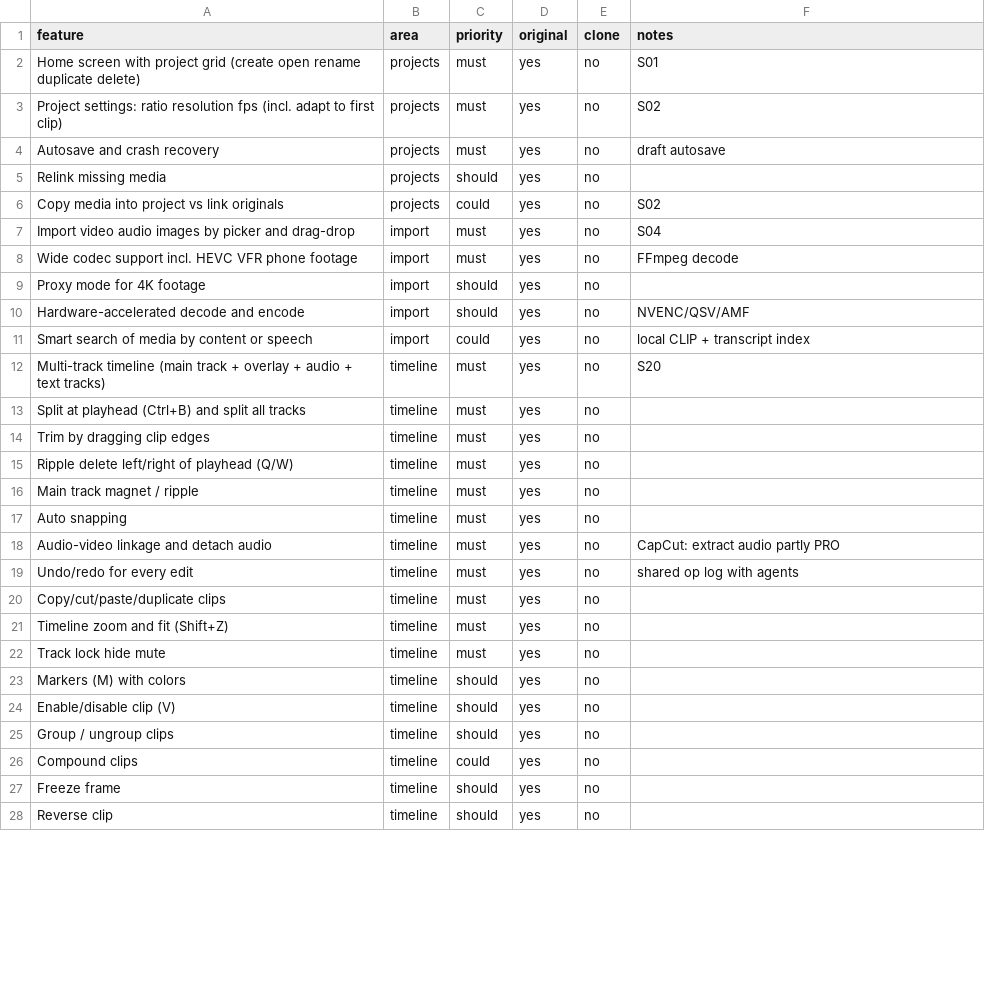
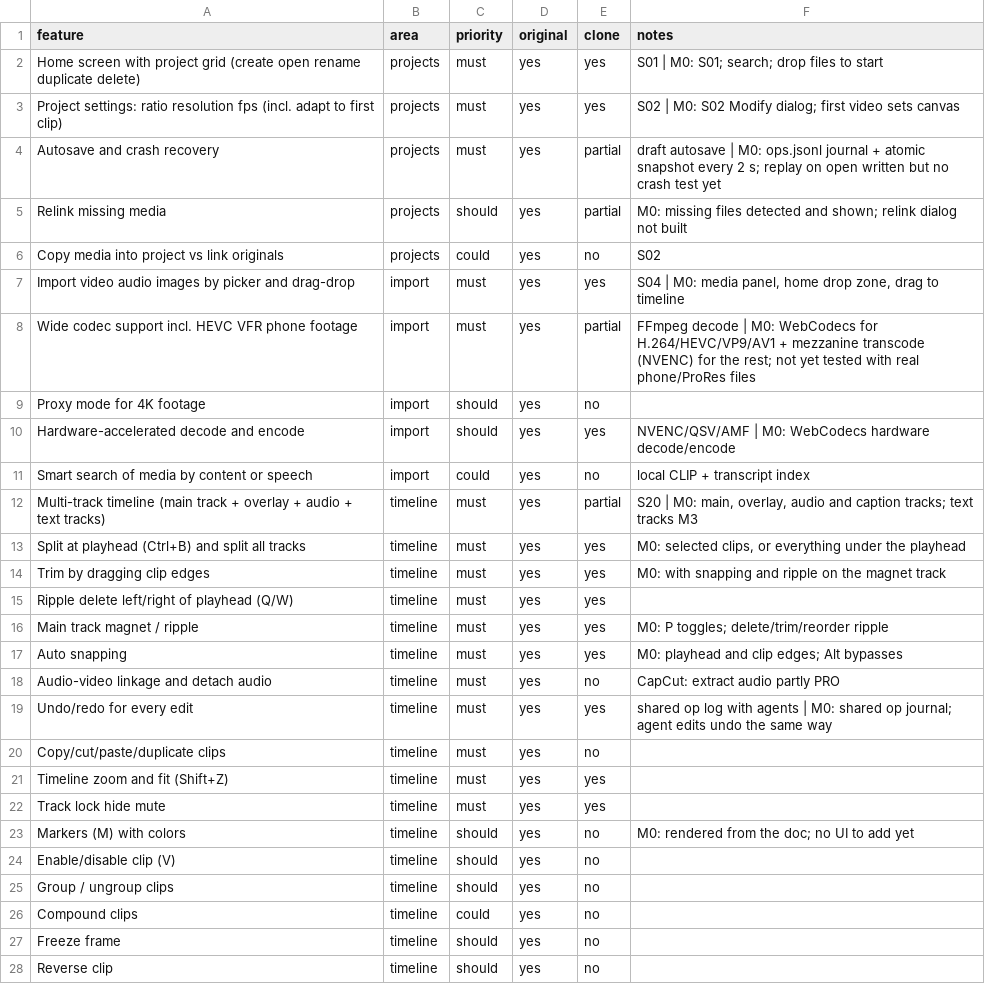
Before and after one commit to ssan9876/framevane, a CSV file: replica/features.csv, drawn as a sheet; only a part is shown; the diff covers the shown part only.

```diff
--- a/replica/features.csv
+++ b/replica/features.csv
@@ -1,24 +1,24 @@
 feature,area,priority,original,clone,notes
-Home screen with project grid (create open rename duplicate delete),projects,must,yes,no,S01
-Project settings: ratio resolution fps (incl. adapt to first clip),projects,must,yes,no,S02
-Autosave and crash recovery,projects,must,yes,no,draft autosave
-Relink missing media,projects,should,yes,no,
+Home screen with project grid (create open rename duplicate delete),projects,must,yes,yes,S01 | M0: S01; search; drop files to start
+Project settings: ratio resolution fps (incl. adapt to first clip),projects,must,yes,yes,S02 | M0: S02 Modify dialog; first video sets canvas
+Autosave and crash recovery,projects,must,yes,partial,draft autosave | M0: ops.jsonl journal + atomic snapshot every 2 s; replay on open written but no crash test yet
+Relink missing media,projects,should,yes,partial,M0: missing files detected and shown; relink dialog not built
 Copy media into project vs link originals,projects,could,yes,no,S02
-Import video audio images by picker and drag-drop,import,must,yes,no,S04
-Wide codec support incl. HEVC VFR phone footage,import,must,yes,no,FFmpeg decode
+Import video audio images by picker and drag-drop,import,must,yes,yes,"S04 | M0: media panel, home drop zone, drag to timeline"
+Wide codec support incl. HEVC VFR phone footage,import,must,yes,partial,FFmpeg decode | M0: WebCodecs for H.264/HEVC/VP9/AV1 + mezzanine transcode (NVENC) for the rest; not yet tested with real phone/ProRes files
 Proxy mode for 4K footage,import,should,yes,no,
-Hardware-accelerated decode and encode,import,should,yes,no,NVENC/QSV/AMF
+Hardware-accelerated decode and encode,import,should,yes,yes,NVENC/QSV/AMF | M0: WebCodecs hardware decode/encode
 Smart search of media by content or speech,import,could,yes,no,local CLIP + transcript index
-Multi-track timeline (main track + overlay + audio + text tracks),timeline,must,yes,no,S20
-Split at playhead (Ctrl+B) and split all tracks,timeline,must,yes,no,
-Trim by dragging clip edges,timeline,must,yes,no,
-Ripple delete left/right of playhead (Q/W),timeline,must,yes,no,
-Main track magnet / ripple,timeline,must,yes,no,
-Auto snapping,timeline,must,yes,no,
+Multi-track timeline (main track + overlay + audio + text tracks),timeline,must,yes,partial,"S20 | M0: main, overlay, audio and caption tracks; text tracks M3"
+Split at playhead (Ctrl+B) and split all tracks,timeline,must,yes,yes,"M0: selected clips, or everything under the playhead"
+Trim by dragging clip edges,timeline,must,yes,yes,M0: with snapping and ripple on the magnet track
+Ripple delete left/right of playhead (Q/W),timeline,must,yes,yes,
+Main track magnet / ripple,timeline,must,yes,yes,M0: P toggles; delete/trim/reorder ripple
+Auto snapping,timeline,must,yes,yes,M0: playhead and clip edges; Alt bypasses
 Audio-video linkage and detach audio,timeline,must,yes,no,CapCut: extract audio partly PRO
-Undo/redo for every edit,timeline,must,yes,no,shared op log with agents
+Undo/redo for every edit,timeline,must,yes,yes,shared op log with agents | M0: shared op journal; agent edits undo the same way
 Copy/cut/paste/duplicate clips,timeline,must,yes,no,
-Timeline zoom and fit (Shift+Z),timeline,must,yes,no,
-Track lock hide mute,timeline,must,yes,no,
-Markers (M) with colors,timeline,should,yes,no,
+Timeline zoom and fit (Shift+Z),timeline,must,yes,yes,
+Track lock hide mute,timeline,must,yes,yes,
+Markers (M) with colors,timeline,should,yes,no,M0: rendered from the doc; no UI to add yet
 Enable/disable clip (V),timeline,should,yes,no,
```
Also changed, not shown: 50 edited cells elsewhere in this file, 20 other files.
